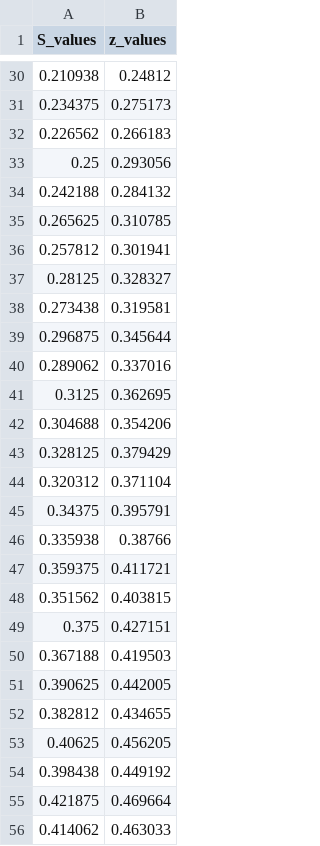
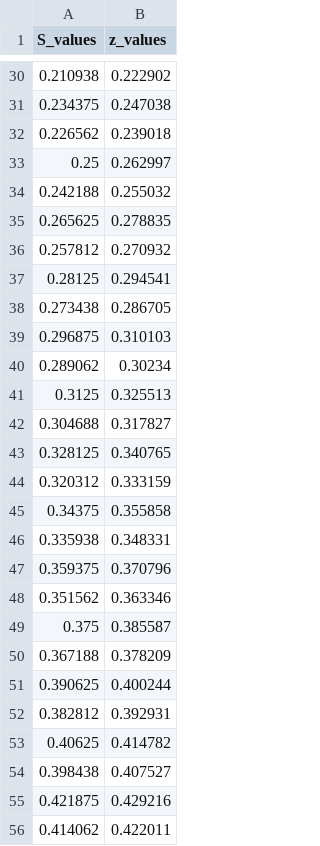
Before and after one commit to CoffeeandMath/CylindricalSystem, a CSV file: z_values.csv, drawn as a sheet; only a part is shown, gaps mark what is left out; the diff covers the shown part only.

```diff
--- a/z_values.csv
+++ b/z_values.csv
@@ -30,27 +30,27 @@ S_values,z_values
-0.210938,0.24812
-0.234375,0.275173
-0.226562,0.266183
-0.25,0.293056
-0.242188,0.284132
-0.265625,0.310785
-0.257812,0.301941
-0.28125,0.328327
-0.273438,0.319581
-0.296875,0.345644
-0.289062,0.337016
-0.3125,0.362695
-0.304688,0.354206
-0.328125,0.379429
-0.320312,0.371104
-0.34375,0.395791
-0.335938,0.38766
-0.359375,0.411721
-0.351562,0.403815
-0.375,0.427151
-0.367188,0.419503
-0.390625,0.442005
-0.382812,0.434655
-0.40625,0.456205
-0.398438,0.449192
-0.421875,0.469664
-0.414062,0.463033
+0.210938,0.222902
+0.234375,0.247038
+0.226562,0.239018
+0.25,0.262997
+0.242188,0.255032
+0.265625,0.278835
+0.257812,0.270932
+0.28125,0.294541
+0.273438,0.286705
+0.296875,0.310103
+0.289062,0.30234
+0.3125,0.325513
+0.304688,0.317827
+0.328125,0.340765
+0.320312,0.333159
+0.34375,0.355858
+0.335938,0.348331
+0.359375,0.370796
+0.351562,0.363346
+0.375,0.385587
+0.367188,0.378209
+0.390625,0.400244
+0.382812,0.392931
+0.40625,0.414782
+0.398438,0.407527
+0.421875,0.429216
+0.414062,0.422011
```
Also changed, not shown: 101 edited cells elsewhere in this file, r_values.csv, 5 other files.
